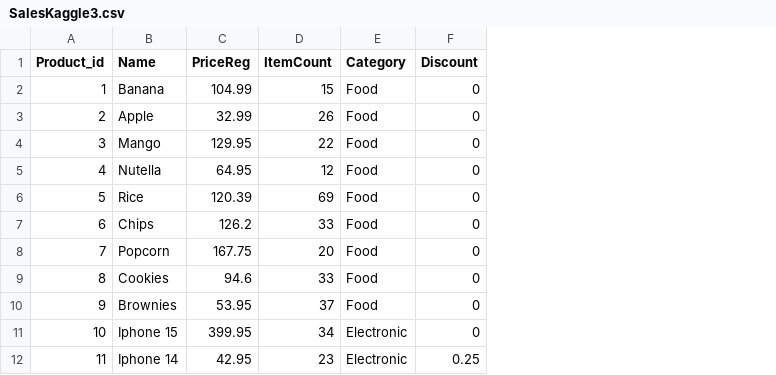
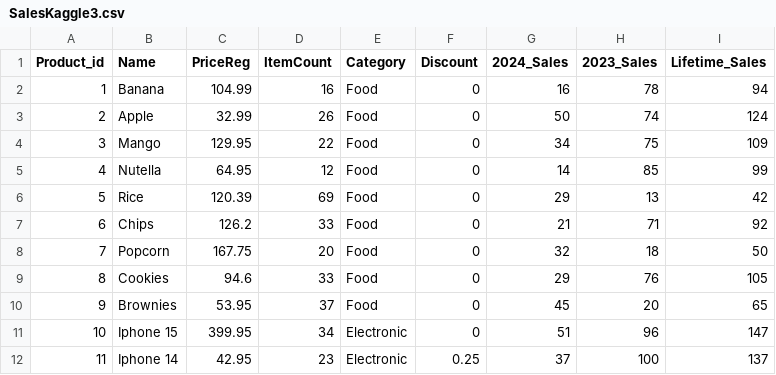
Before and after one commit to Joeyxnx/Business-Inventory-Management, a CSV file: SalesKaggle3.csv, drawn as a sheet; only a part is shown; the diff names each change by its address in the sheet, - before the commit and + after, or states it on an @@ line.

Commit message:
Add files via upload

```diff
--- a/SalesKaggle3.csv
+++ b/SalesKaggle3.csv
+column G (2024_Sales), rows 2-12: 16 | 50 | 34 | 14 | 29 | 21 | 32 | 29 | 45 | 51 | 37
+column H (2023_Sales), rows 2-12: 78 | 74 | 75 | 85 | 13 | 71 | 18 | 76 | 20 | 96 | 100
+column I (Lifetime_Sales), rows 2-12: 94 | 124 | 109 | 99 | 42 | 92 | 50 | 105 | 65 | 147 | 137
-D2 (ItemCount): 15
+D2 (ItemCount): 16
```
